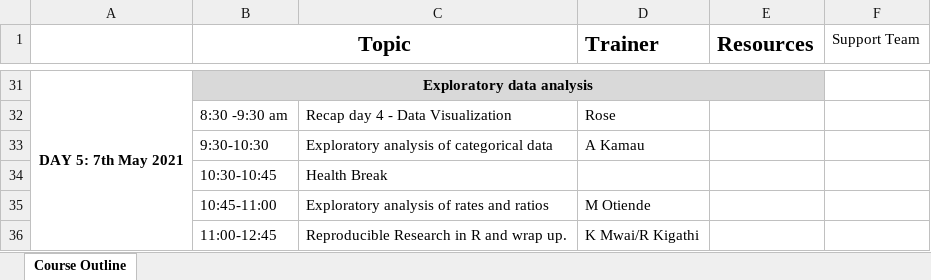
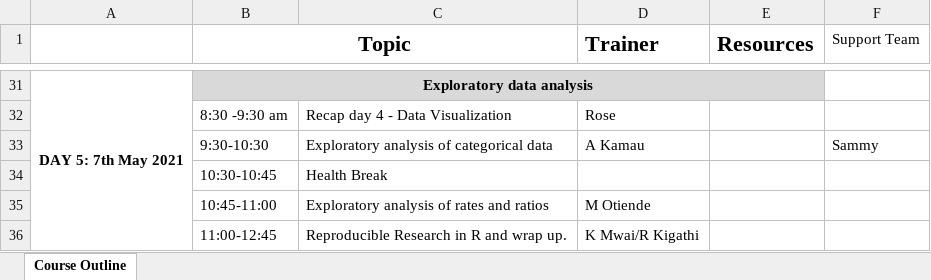
Before and after one commit to Keniajin/I-StaR, an Excel workbook: Course 1/DAAD_I-StaR_Workshop program.xlsx, sheet Course Outline, drawn as a sheet; only a part is shown, gaps mark what is left out; values as stored, in another font and other column widths than the file's, no borders; the diff covers the shown part only; the diff names each change by its address in the sheet, - before the commit and + after, or states it on an @@ line.

```diff
--- a/Course 1/DAAD_I-StaR_Workshop program.xlsx (sheet Course Outline)
+++ b/Course 1/DAAD_I-StaR_Workshop program.xlsx (sheet Course Outline)
-F33 (Support Team): (empty)
+F33 (Support Team): Sammy
```
Also changed, not shown: 15 edited cells elsewhere in this sheet, 6 other files.
